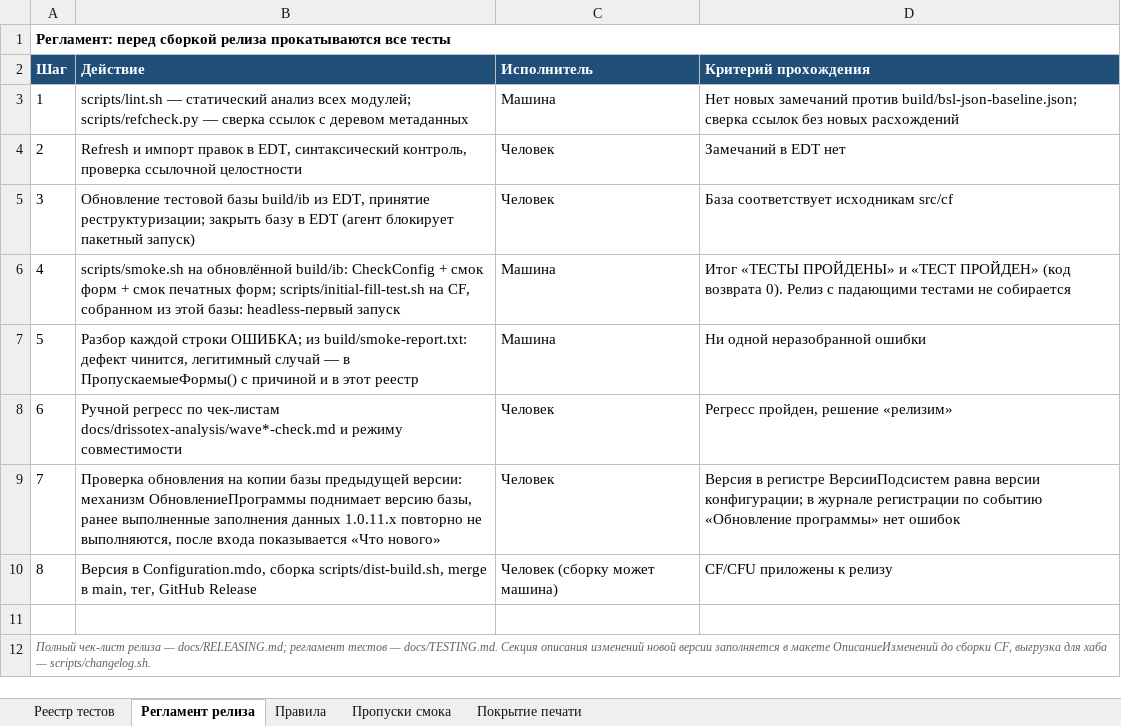
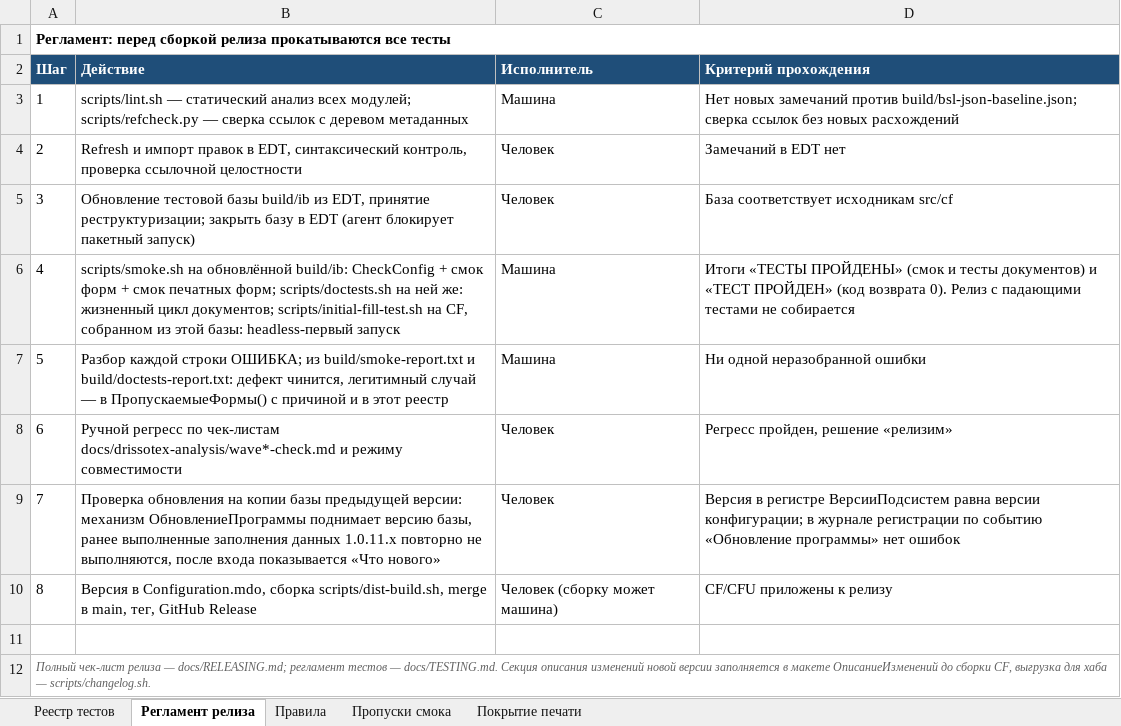
Before and after one commit to bigsofter/maERP, an Excel workbook: docs/TESTS.xlsx, sheet Регламент релиза, drawn as a sheet; values as stored, in another font and other column widths than the file's, no borders; the diff names each change by its address in the sheet, - before the commit and + after, or states it on an @@ line.

Commit message:
Регламент тестов: уровень 3 в TESTING и TESTS.xlsx, закрыты пункты блока 6; версия 2.0.14.15 и описание изменений

```diff
--- a/docs/TESTS.xlsx (sheet Регламент релиза)
+++ b/docs/TESTS.xlsx (sheet Регламент релиза)
-B6 (Действие): …печатных форм; scripts/initial-fill-test.sh на…
+B6 (Действие): …печатных форм; scripts/doctests.sh на ней же: жизненный цикл документов; scripts/initial-fill-test.sh на…
-D6 (Критерий прохождения): Итог «ТЕСТЫ ПРОЙДЕНЫ» и «ТЕСТ…
+D6 (Критерий прохождения): Итоги «ТЕСТЫ ПРОЙДЕНЫ» (смок и тесты документов) и «ТЕСТ…
-B7 (Действие): …ОШИБКА; из build/smoke-report.txt: дефект чинится,…
+B7 (Действие): …ОШИБКА; из build/smoke-report.txt и build/doctests-report.txt: дефект чинится,…
```
Also changed, not shown: sheet Реестр тестов, sheet Правила, 5 other files.
